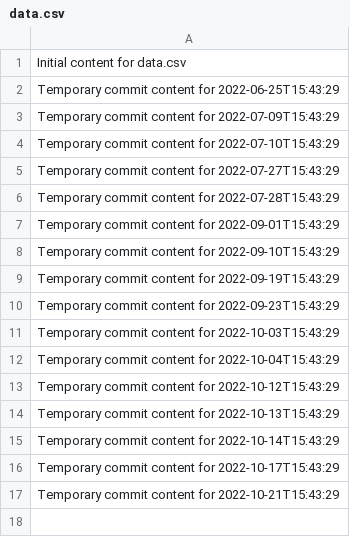
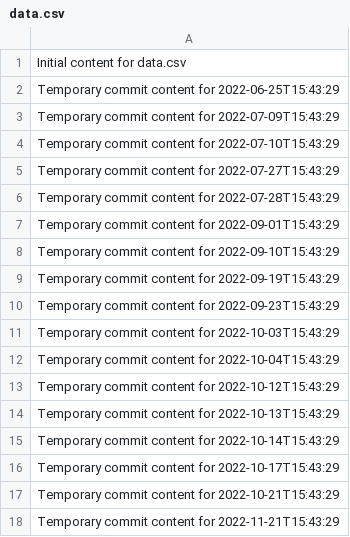
Before and after one commit to Genz0819/alpha-360-s, a CSV file: data.csv, drawn as a sheet; the diff names each change by its address in the sheet, - before the commit and + after, or states it on an @@ line.

```diff
--- a/data.csv
+++ b/data.csv
+row 18: Temporary commit content for 2022-11-21T15:43:29
```
